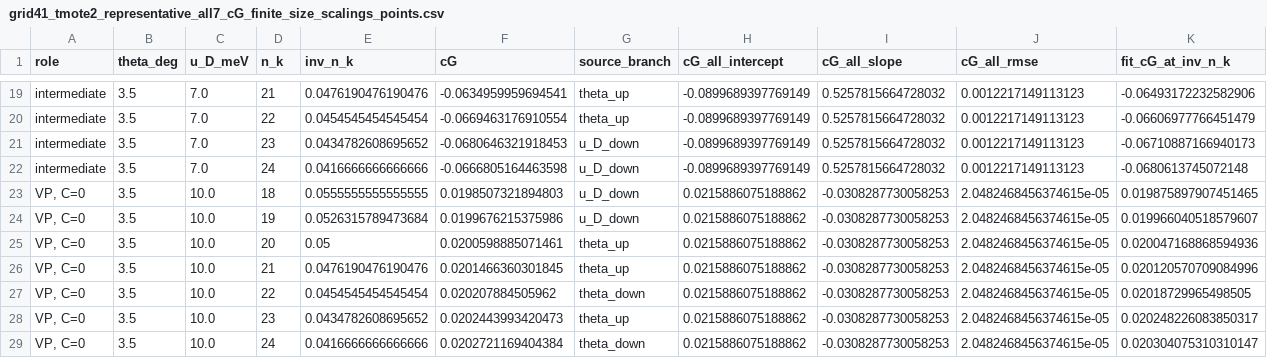
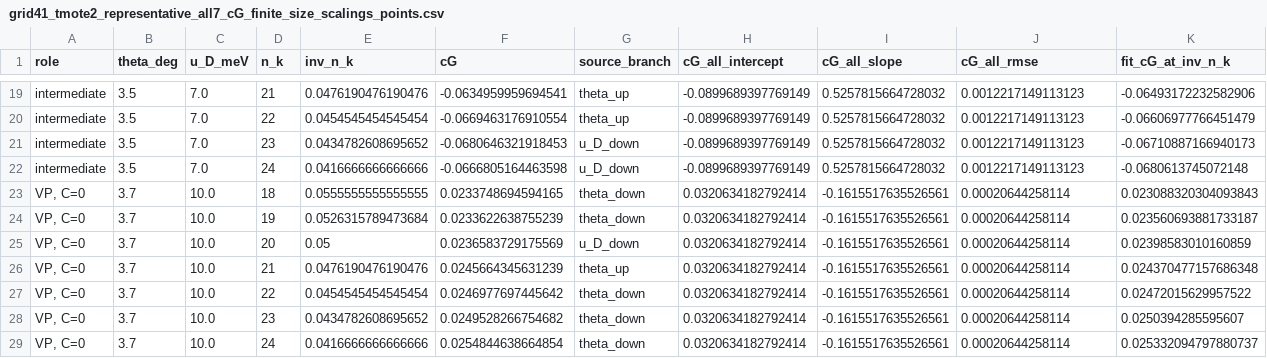
Before and after one commit to NisargChadha/Chiral_DW, a CSV file: Plots/figures/grid41_tmote2_representative_all7_cG_finite_size_scalings_points.csv, drawn as a sheet; only a part is shown, gaps mark what is left out.

Commit message:
Separate VP C0 representative scaling curve

```diff
--- a/Plots/figures/grid41_tmote2_representative_all7_cG_finite_size_scalings_points.csv
+++ b/Plots/figures/grid41_tmote2_representative_all7_cG_finite_size_scalings_points.csv
@@ -22,8 +22,8 @@ intermediate,3.5,7.0,23,0.0434782608695652,-0.0680646321918453,u_D_down,-0.08996
 intermediate,3.5,7.0,24,0.0416666666666666,-0.0666805164463598,u_D_down,-0.0899689397769149,0.5257815664728032,0.0012217149113123,-0.0680613745072148
-"VP, C=0",3.5,10.0,18,0.0555555555555555,0.0198507321894803,u_D_down,0.0215886075188862,-0.0308287730058253,2.0482468456374615e-05,0.019875897907451465
-"VP, C=0",3.5,10.0,19,0.0526315789473684,0.0199676215375986,u_D_down,0.0215886075188862,-0.0308287730058253,2.0482468456374615e-05,0.019966040518579607
-"VP, C=0",3.5,10.0,20,0.05,0.0200598885071461,theta_up,0.0215886075188862,-0.0308287730058253,2.0482468456374615e-05,0.020047168868594936
-"VP, C=0",3.5,10.0,21,0.0476190476190476,0.0201466360301845,theta_up,0.0215886075188862,-0.0308287730058253,2.0482468456374615e-05,0.020120570709084996
-"VP, C=0",3.5,10.0,22,0.0454545454545454,0.020207884505962,theta_down,0.0215886075188862,-0.0308287730058253,2.0482468456374615e-05,0.02018729965498505
-"VP, C=0",3.5,10.0,23,0.0434782608695652,0.0202443993420473,theta_up,0.0215886075188862,-0.0308287730058253,2.0482468456374615e-05,0.020248226083850317
-"VP, C=0",3.5,10.0,24,0.0416666666666666,0.0202721169404384,theta_down,0.0215886075188862,-0.0308287730058253,2.0482468456374615e-05,0.020304075310310147
+"VP, C=0",3.7,10.0,18,0.0555555555555555,0.0233748694594165,theta_down,0.0320634182792414,-0.1615517635526561,0.00020644258114,0.023088320304093843
+"VP, C=0",3.7,10.0,19,0.0526315789473684,0.0233622638755239,theta_down,0.0320634182792414,-0.1615517635526561,0.00020644258114,0.023560693881733187
+"VP, C=0",3.7,10.0,20,0.05,0.0236583729175569,u_D_down,0.0320634182792414,-0.1615517635526561,0.00020644258114,0.02398583010160859
+"VP, C=0",3.7,10.0,21,0.0476190476190476,0.0245664345631239,theta_up,0.0320634182792414,-0.1615517635526561,0.00020644258114,0.024370477157686348
+"VP, C=0",3.7,10.0,22,0.0454545454545454,0.0246977697445642,theta_down,0.0320634182792414,-0.1615517635526561,0.00020644258114,0.02472015629957522
+"VP, C=0",3.7,10.0,23,0.0434782608695652,0.0249528266754682,theta_down,0.0320634182792414,-0.1615517635526561,0.00020644258114,0.0250394285595607
+"VP, C=0",3.7,10.0,24,0.0416666666666666,0.0254844638664854,theta_down,0.0320634182792414,-0.1615517635526561,0.00020644258114,0.025332094797880737
```
Also changed, not shown: 4 other files.
